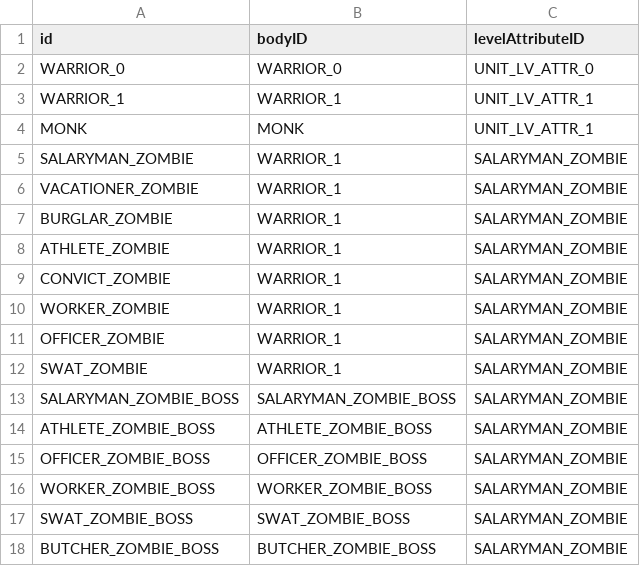
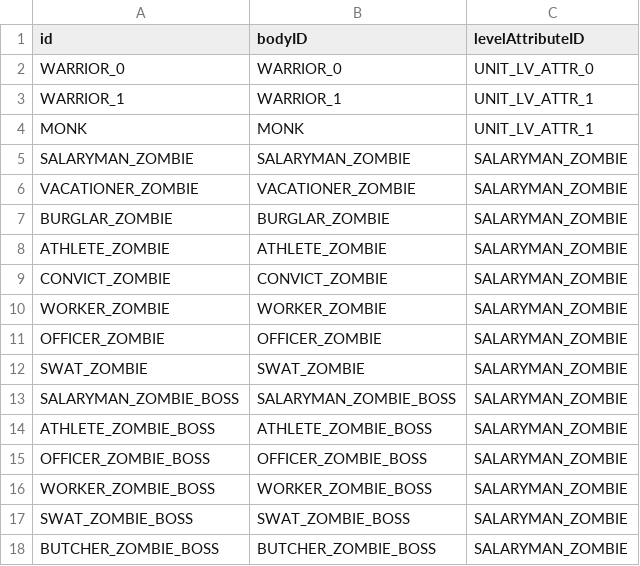
Before and after one commit to ionic5/02-ap, a CSV file: TaskForce.AP.Client/Assets/Addressables/GameData/Unit.csv, drawn as a sheet.

```diff
--- a/TaskForce.AP.Client/Assets/Addressables/GameData/Unit.csv
+++ b/TaskForce.AP.Client/Assets/Addressables/GameData/Unit.csv
@@ -4,10 +4,10 @@
 "MONK","MONK","UNIT_LV_ATTR_1"
-"SALARYMAN_ZOMBIE","WARRIOR_1","SALARYMAN_ZOMBIE"
-"VACATIONER_ZOMBIE","WARRIOR_1","SALARYMAN_ZOMBIE"
-"BURGLAR_ZOMBIE","WARRIOR_1","SALARYMAN_ZOMBIE"
-"ATHLETE_ZOMBIE","WARRIOR_1","SALARYMAN_ZOMBIE"
-"CONVICT_ZOMBIE","WARRIOR_1","SALARYMAN_ZOMBIE"
-"WORKER_ZOMBIE","WARRIOR_1","SALARYMAN_ZOMBIE"
-"OFFICER_ZOMBIE","WARRIOR_1","SALARYMAN_ZOMBIE"
-"SWAT_ZOMBIE","WARRIOR_1","SALARYMAN_ZOMBIE"
+"SALARYMAN_ZOMBIE","SALARYMAN_ZOMBIE","SALARYMAN_ZOMBIE"
+"VACATIONER_ZOMBIE","VACATIONER_ZOMBIE","SALARYMAN_ZOMBIE"
+"BURGLAR_ZOMBIE","BURGLAR_ZOMBIE","SALARYMAN_ZOMBIE"
+"ATHLETE_ZOMBIE","ATHLETE_ZOMBIE","SALARYMAN_ZOMBIE"
+"CONVICT_ZOMBIE","CONVICT_ZOMBIE","SALARYMAN_ZOMBIE"
+"WORKER_ZOMBIE","WORKER_ZOMBIE","SALARYMAN_ZOMBIE"
+"OFFICER_ZOMBIE","OFFICER_ZOMBIE","SALARYMAN_ZOMBIE"
+"SWAT_ZOMBIE","SWAT_ZOMBIE","SALARYMAN_ZOMBIE"
 "SALARYMAN_ZOMBIE_BOSS","SALARYMAN_ZOMBIE_BOSS","SALARYMAN_ZOMBIE"
```
Also changed, not shown: 14 other files.
